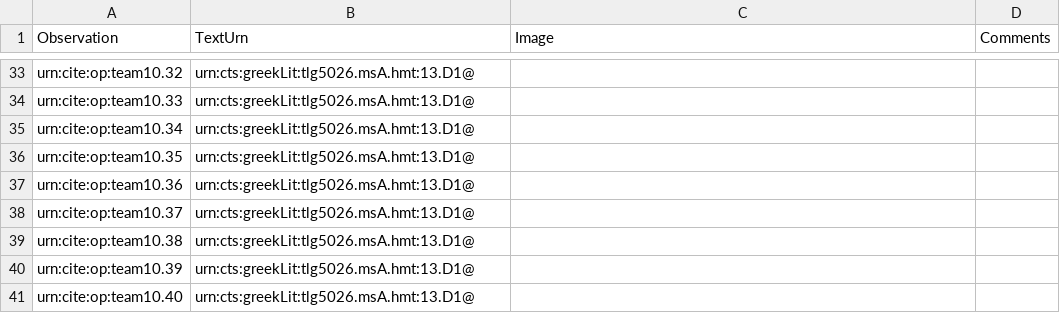
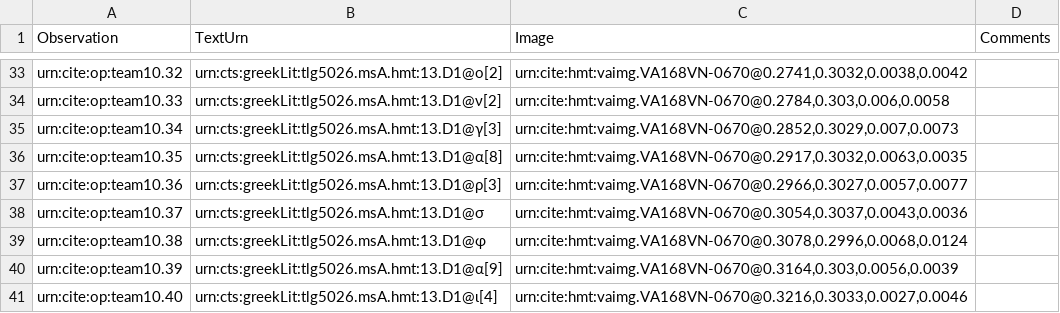
Before and after one commit to hmteditors/leiden, a CSV file: collections/paleographyMainScholia/168v.csv, drawn as a sheet; only a part is shown, gaps mark what is left out; the diff covers the shown part only; the diff names each change by its address in the sheet, - before the commit and + after, or states it on an @@ line.

```diff
--- a/collections/paleographyMainScholia/168v.csv
+++ b/collections/paleographyMainScholia/168v.csv
-B33 (TextUrn): urn:cts:greekLit:tlg5026.msA.hmt:13.D1@
+B33 (TextUrn): urn:cts:greekLit:tlg5026.msA.hmt:13.D1@ο[2]
-C33 (Image): (empty)
+C33 (Image): urn:cite:hmt:vaimg.VA168VN-0670@0.2741,0.3032,0.0038,0.0042
-B34 (TextUrn): urn:cts:greekLit:tlg5026.msA.hmt:13.D1@
+B34 (TextUrn): urn:cts:greekLit:tlg5026.msA.hmt:13.D1@ν[2]
-C34 (Image): (empty)
+C34 (Image): urn:cite:hmt:vaimg.VA168VN-0670@0.2784,0.303,0.006,0.0058
-B35 (TextUrn): urn:cts:greekLit:tlg5026.msA.hmt:13.D1@
+B35 (TextUrn): urn:cts:greekLit:tlg5026.msA.hmt:13.D1@γ[3]
-C35 (Image): (empty)
+C35 (Image): urn:cite:hmt:vaimg.VA168VN-0670@0.2852,0.3029,0.007,0.0073
-B36 (TextUrn): urn:cts:greekLit:tlg5026.msA.hmt:13.D1@
+B36 (TextUrn): urn:cts:greekLit:tlg5026.msA.hmt:13.D1@α[8]
-C36 (Image): (empty)
+C36 (Image): urn:cite:hmt:vaimg.VA168VN-0670@0.2917,0.3032,0.0063,0.0035
-B37 (TextUrn): urn:cts:greekLit:tlg5026.msA.hmt:13.D1@
+B37 (TextUrn): urn:cts:greekLit:tlg5026.msA.hmt:13.D1@ρ[3]
-C37 (Image): (empty)
+C37 (Image): urn:cite:hmt:vaimg.VA168VN-0670@0.2966,0.3027,0.0057,0.0077
-B38 (TextUrn): urn:cts:greekLit:tlg5026.msA.hmt:13.D1@
+B38 (TextUrn): urn:cts:greekLit:tlg5026.msA.hmt:13.D1@σ
-C38 (Image): (empty)
+C38 (Image): urn:cite:hmt:vaimg.VA168VN-0670@0.3054,0.3037,0.0043,0.0036
-B39 (TextUrn): urn:cts:greekLit:tlg5026.msA.hmt:13.D1@
+B39 (TextUrn): urn:cts:greekLit:tlg5026.msA.hmt:13.D1@φ
-C39 (Image): (empty)
+C39 (Image): urn:cite:hmt:vaimg.VA168VN-0670@0.3078,0.2996,0.0068,0.0124
-B40 (TextUrn): urn:cts:greekLit:tlg5026.msA.hmt:13.D1@
+B40 (TextUrn): urn:cts:greekLit:tlg5026.msA.hmt:13.D1@α[9]
-C40 (Image): (empty)
+C40 (Image): urn:cite:hmt:vaimg.VA168VN-0670@0.3164,0.303,0.0056,0.0039
-B41 (TextUrn): urn:cts:greekLit:tlg5026.msA.hmt:13.D1@
+B41 (TextUrn): urn:cts:greekLit:tlg5026.msA.hmt:13.D1@ι[4]
-C41 (Image): (empty)
+C41 (Image): urn:cite:hmt:vaimg.VA168VN-0670@0.3216,0.3033,0.0027,0.0046
```
Also changed, not shown: 63 edited cells elsewhere in this file.
